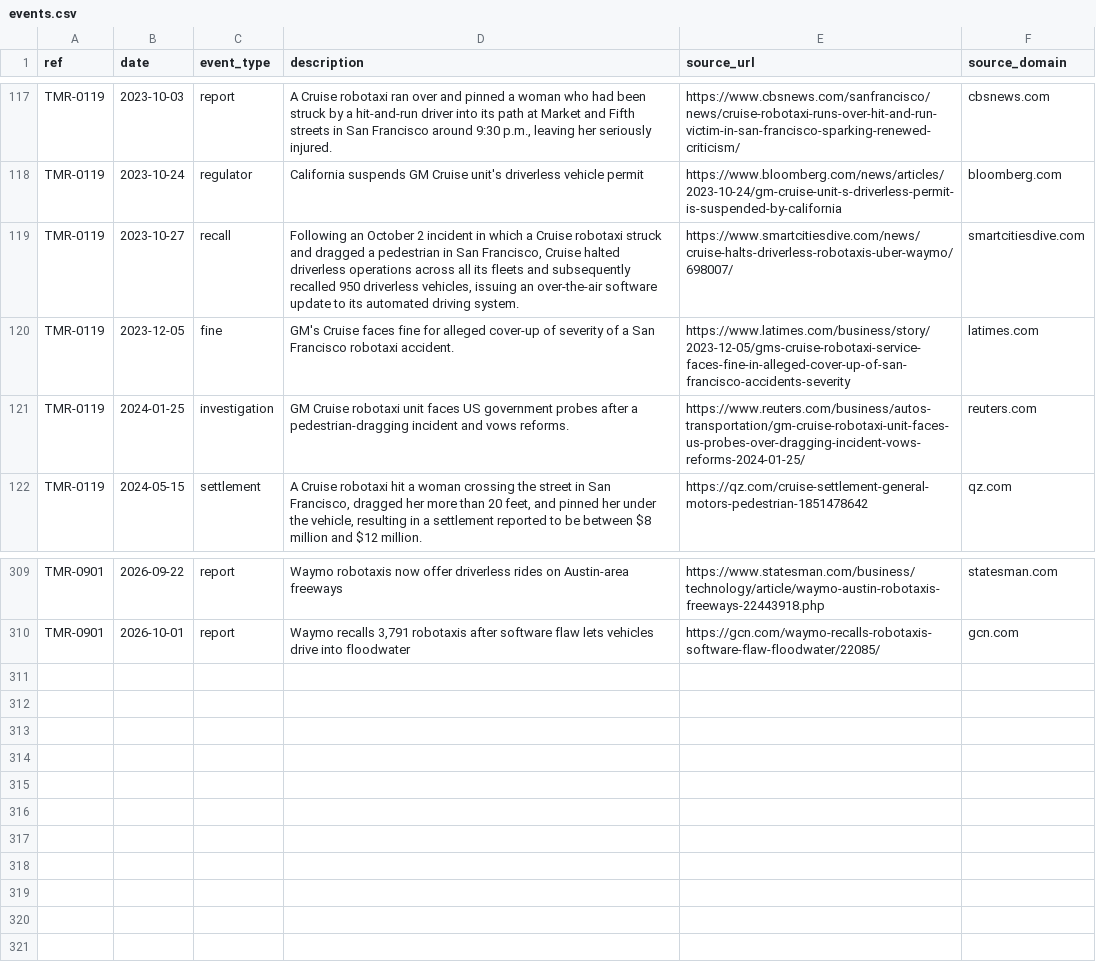
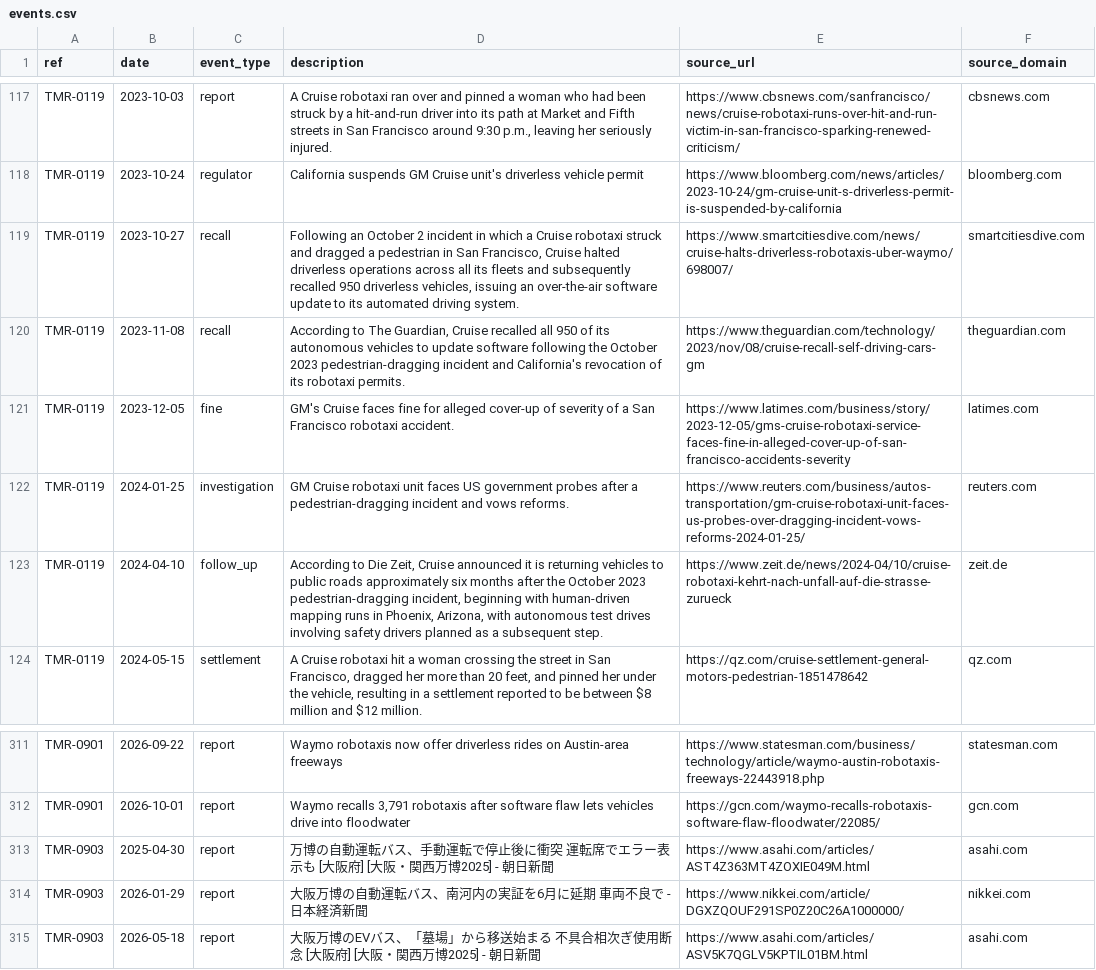
Before and after one commit to vzolot/machine-record-data, a CSV file: data/events.csv, drawn as a sheet; only a part is shown, gaps mark what is left out.

```diff
--- a/data/events.csv
+++ b/data/events.csv
@@ -119,4 +119,6 @@ TMR-0119,2023-10-24,regulator,California suspends GM Cruise unit's driverless ve
 TMR-0119,2023-10-27,recall,"Following an October 2 incident in which a Cruise robotaxi struck and dragged a pedestrian in San Francisco, Cruise halted driverless operations across all its fleets and subsequently recalled 950 driverless vehicles, issuing an over-the-air software update to its automated driving system.",https://www.smartcitiesdive.com/news/cruise-halts-driverless-robotaxis-uber-waymo/698007/,smartcitiesdive.com
+TMR-0119,2023-11-08,recall,"According to The Guardian, Cruise recalled all 950 of its autonomous vehicles to update software following the October 2023 pedestrian-dragging incident and California's revocation of its robotaxi permits.",https://www.theguardian.com/technology/2023/nov/08/cruise-recall-self-driving-cars-gm,theguardian.com
 TMR-0119,2023-12-05,fine,GM's Cruise faces fine for alleged cover-up of severity of a San Francisco robotaxi accident.,https://www.latimes.com/business/story/2023-12-05/gms-cruise-robotaxi-service-faces-fine-in-alleged-cover-up-of-san-francisco-accidents-severity,latimes.com
 TMR-0119,2024-01-25,investigation,GM Cruise robotaxi unit faces US government probes after a pedestrian-dragging incident and vows reforms.,https://www.reuters.com/business/autos-transportation/gm-cruise-robotaxi-unit-faces-us-probes-over-dragging-incident-vows-reforms-2024-01-25/,reuters.com
+TMR-0119,2024-04-10,follow_up,"According to Die Zeit, Cruise announced it is returning vehicles to public roads approximately six months after the October 2023 pedestrian-dragging incident, beginning with human-driven mapping runs in Phoenix, Arizona, with autonomous test drives involving safety drivers planned as a subsequent step.",https://www.zeit.de/news/2024-04/10/cruise-robotaxi-kehrt-nach-unfall-auf-die-strasse-zurueck,zeit.de
 TMR-0119,2024-05-15,settlement,"A Cruise robotaxi hit a woman crossing the street in San Francisco, dragged her more than 20 feet, and pinned her under the vehicle, resulting in a settlement reported to be between $8 million and $12 million.",https://qz.com/cruise-settlement-general-motors-pedestrian-1851478642,qz.com
@@ -310 +312,4 @@ TMR-0901,2026-09-22,report,Waymo robotaxis now offer driverless rides on Austin-
 TMR-0901,2026-10-01,report,"Waymo recalls 3,791 robotaxis after software flaw lets vehicles drive into floodwater",https://gcn.com/waymo-recalls-robotaxis-software-flaw-floodwater/22085/,gcn.com
+TMR-0903,2025-04-30,report,万博の自動運転バス、手動運転で停止後に衝突 運転席でエラー表示も [大阪府] [大阪・関西万博2025] - 朝日新聞,https://www.asahi.com/articles/AST4Z363MT4ZOXIE049M.html,asahi.com
+TMR-0903,2026-01-29,report,大阪万博の自動運転バス、南河内の実証を6月に延期 車両不良で - 日本経済新聞,https://www.nikkei.com/article/DGXZQOUF291SP0Z20C26A1000000/,nikkei.com
+TMR-0903,2026-05-18,report,大阪万博のEVバス、「墓場」から移送始まる 不具合相次ぎ使用断念 [大阪府] [大阪・関西万博2025] - 朝日新聞,https://www.asahi.com/articles/ASV5K7QGLV5KPTIL01BM.html,asahi.com
```
Also changed, not shown: data/cases.csv, data/sgo_links.csv, 3 other files.
